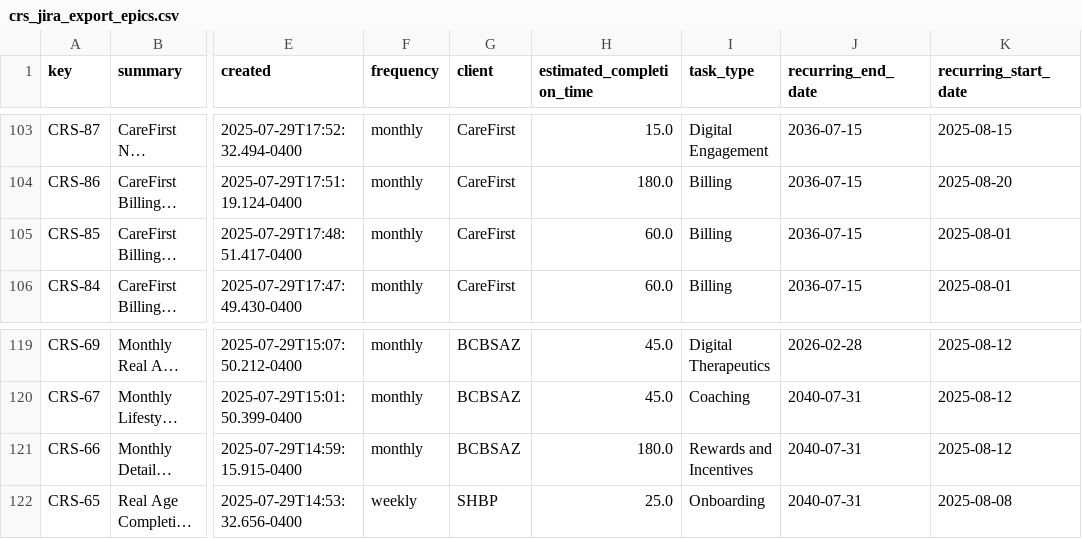
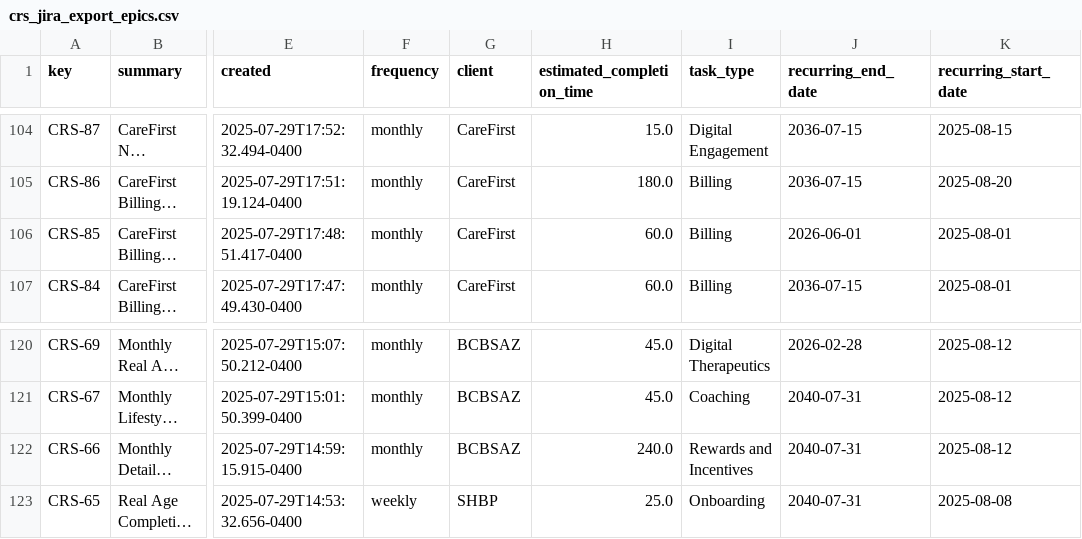
Before and after one commit to brandonboshers/crs-jira-dashboard, a CSV file: data/crs_jira_export_epics.csv, drawn as a sheet; only a part is shown, gaps mark what is left out; long unchanged cells end in …; addresses are those after the commit; the diff covers the shown part only; the diff names each change by its address in the sheet, - before the commit and + after, or states it on an @@ line.

```diff
--- a/data/crs_jira_export_epics.csv
+++ b/data/crs_jira_export_epics.csv
-J106 (recurring_end_date): 2036-07-15
+J106 (recurring_end_date): 2026-06-01
-H122 (estimated_completion_time): 180.0
+H122 (estimated_completion_time): 240.0
```
Also changed, not shown: 1 added row and 21 edited cells elsewhere in this file, 2 other files.
